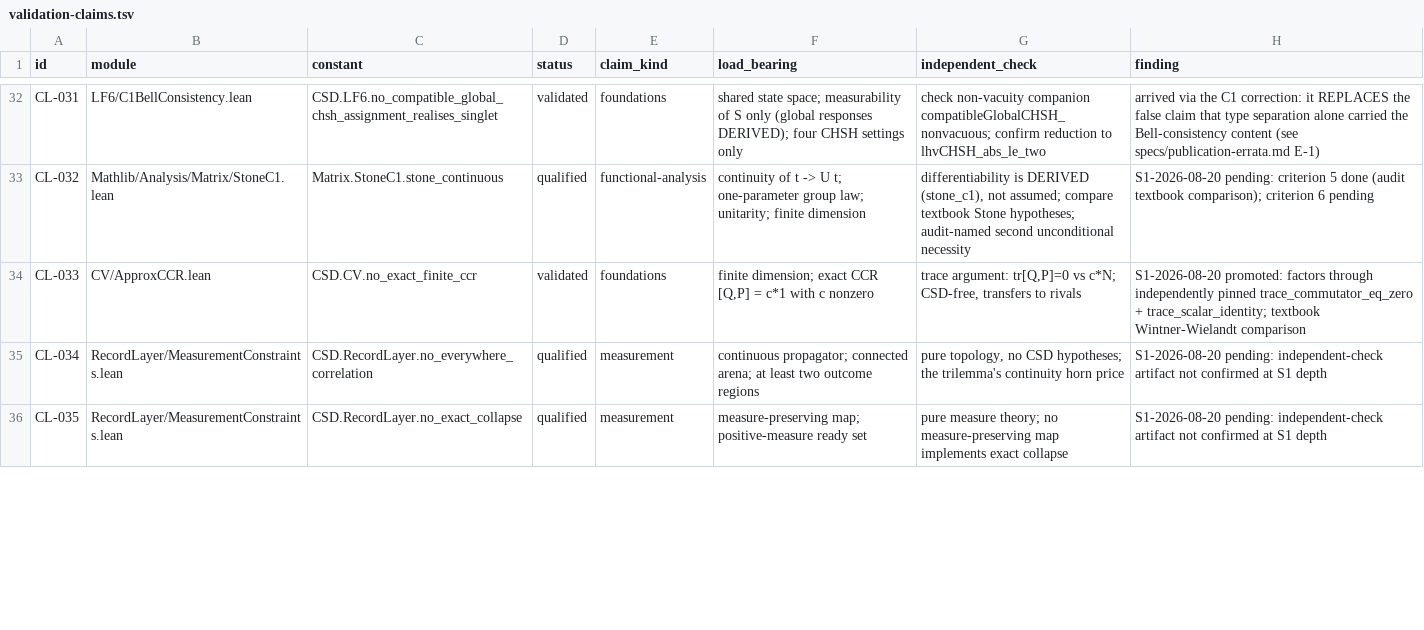
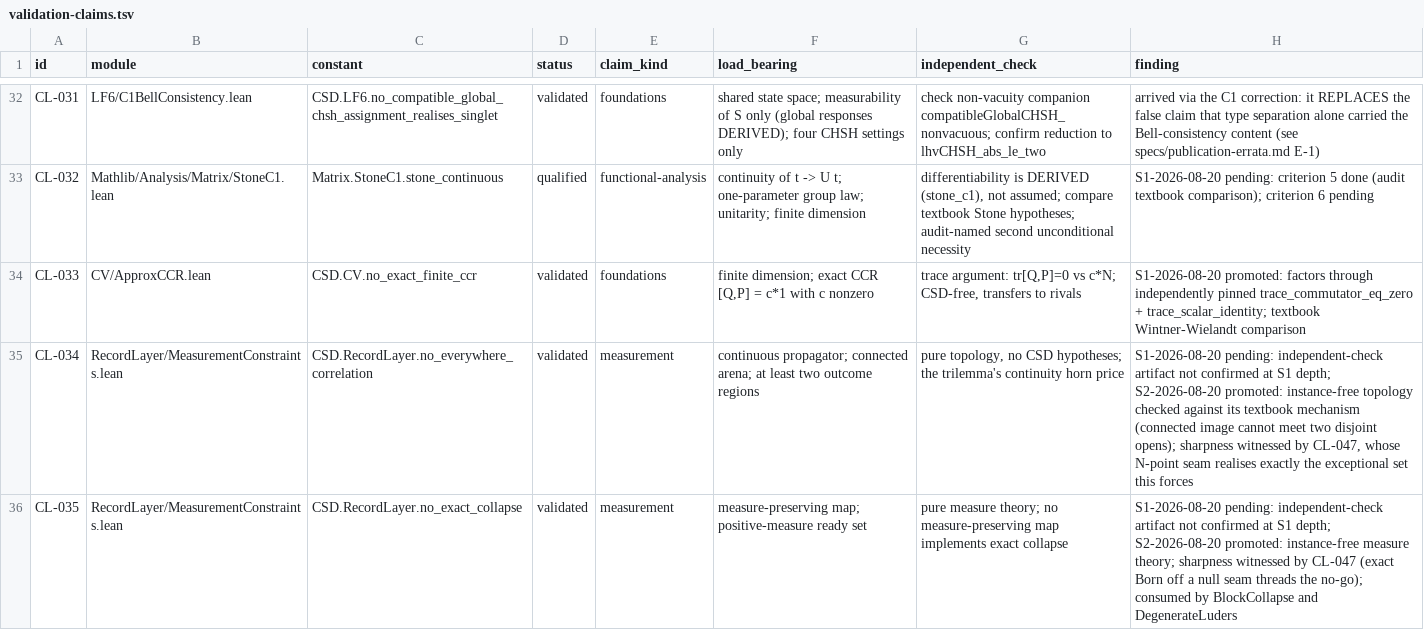
Before and after one commit to zblore/csd-lean4, a TSV file: specs/validation-claims.tsv, drawn as a sheet; only a part is shown, gaps mark what is left out; the diff covers the shown part only.

```diff
--- a/specs/validation-claims.tsv
+++ b/specs/validation-claims.tsv
@@ -34,3 +34,3 @@ CL-032	Mathlib/Analysis/Matrix/StoneC1.lean	Matrix.StoneC1.stone_continuous	qual
 CL-033	CV/ApproxCCR.lean	CSD.CV.no_exact_finite_ccr	validated	foundations	finite dimension; exact CCR [Q,P] = c*1 with c nonzero	trace argument: tr[Q,P]=0 vs c*N; CSD-free, transfers to rivals	S1-2026-08-20 promoted: factors through independently pinned trace_commutator_eq_zero + trace_scalar_identity; textbook Wintner-Wielandt comparison
-CL-034	RecordLayer/MeasurementConstraints.lean	CSD.RecordLayer.no_everywhere_correlation	qualified	measurement	continuous propagator; connected arena; at least two outcome regions	pure topology, no CSD hypotheses; the trilemma's continuity horn price	S1-2026-08-20 pending: independent-check artifact not confirmed at S1 depth
-CL-035	RecordLayer/MeasurementConstraints.lean	CSD.RecordLayer.no_exact_collapse	qualified	measurement	measure-preserving map; positive-measure ready set	pure measure theory; no measure-preserving map implements exact collapse	S1-2026-08-20 pending: independent-check artifact not confirmed at S1 depth
+CL-034	RecordLayer/MeasurementConstraints.lean	CSD.RecordLayer.no_everywhere_correlation	validated	measurement	continuous propagator; connected arena; at least two outcome regions	pure topology, no CSD hypotheses; the trilemma's continuity horn price	S1-2026-08-20 pending: independent-check artifact not confirmed at S1 depth; S2-2026-08-20 promoted: instance-free topology checked against its textbook mechanism (connected image cannot meet two disjoint opens); sharpness witnessed by CL-047, whose N-point seam realises exactly the exceptional set this forces
+CL-035	RecordLayer/MeasurementConstraints.lean	CSD.RecordLayer.no_exact_collapse	validated	measurement	measure-preserving map; positive-measure ready set	pure measure theory; no measure-preserving map implements exact collapse	S1-2026-08-20 pending: independent-check artifact not confirmed at S1 depth; S2-2026-08-20 promoted: instance-free measure theory; sharpness witnessed by CL-047 (exact Born off a null seam threads the no-go); consumed by BlockCollapse and DegenerateLuders
```
Also changed, not shown: 6 edited cells elsewhere in this file, 3 other files.
